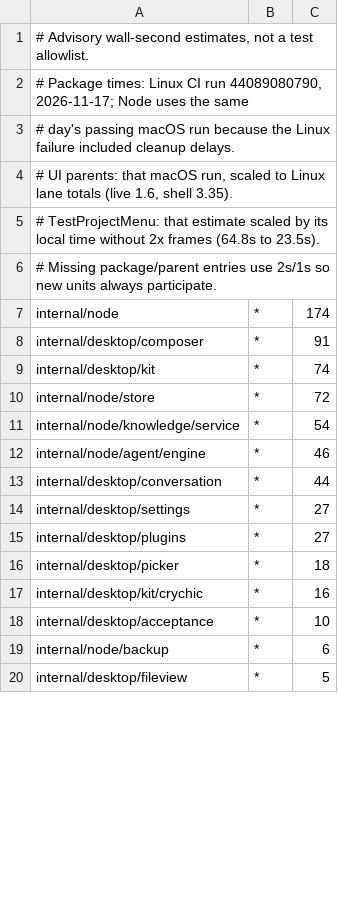
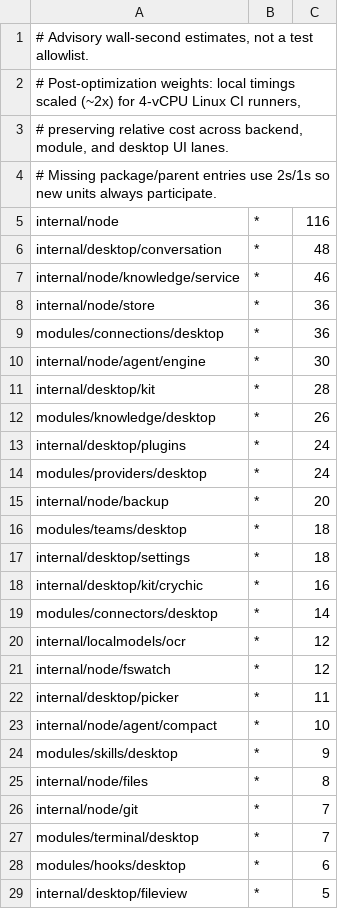
Before and after one commit to sailry/sailry-harness, a TSV file: .github/scripts/test-costs.tsv, drawn as a sheet; only a part is shown; the diff covers the shown part only.

Commit message:
ci: rebalance test-costs.tsv for post-optimization timings and module packages

```diff
--- a/.github/scripts/test-costs.tsv
+++ b/.github/scripts/test-costs.tsv
@@ -1,20 +1,29 @@
 # Advisory wall-second estimates, not a test allowlist.
-# Package times: Linux CI run 44089080790, 2026-11-17; Node uses the same
-# day's passing macOS run because the Linux failure included cleanup delays.
-# UI parents: that macOS run, scaled to Linux lane totals (live 1.6, shell 3.35).
-# TestProjectMenu: that estimate scaled by its local time without 2x frames (64.8s to 23.5s).
+# Post-optimization weights: local timings scaled (~2x) for 4-vCPU Linux CI runners,
+# preserving relative cost across backend, module, and desktop UI lanes.
 # Missing package/parent entries use 2s/1s so new units always participate.
-internal/node	*	174
-internal/desktop/composer	*	91
-internal/desktop/kit	*	74
-internal/node/store	*	72
-internal/node/knowledge/service	*	54
-internal/node/agent/engine	*	46
-internal/desktop/conversation	*	44
-internal/desktop/settings	*	27
-internal/desktop/plugins	*	27
-internal/desktop/picker	*	18
+internal/node	*	116
+internal/desktop/conversation	*	48
+internal/node/knowledge/service	*	46
+internal/node/store	*	36
+modules/connections/desktop	*	36
+internal/node/agent/engine	*	30
+internal/desktop/kit	*	28
+modules/knowledge/desktop	*	26
+internal/desktop/plugins	*	24
+modules/providers/desktop	*	24
+internal/node/backup	*	20
+modules/teams/desktop	*	18
+internal/desktop/settings	*	18
 internal/desktop/kit/crychic	*	16
-internal/desktop/acceptance	*	10
-internal/node/backup	*	6
+modules/connectors/desktop	*	14
+internal/localmodels/ocr	*	12
+internal/node/fswatch	*	12
+internal/desktop/picker	*	11
+internal/node/agent/compact	*	10
+modules/skills/desktop	*	9
+internal/node/files	*	8
+internal/node/git	*	7
+modules/terminal/desktop	*	7
+modules/hooks/desktop	*	6
 internal/desktop/fileview	*	5
```
Also changed, not shown: 7 added rows, 3 removed rows and 15 edited cells elsewhere in this file.
